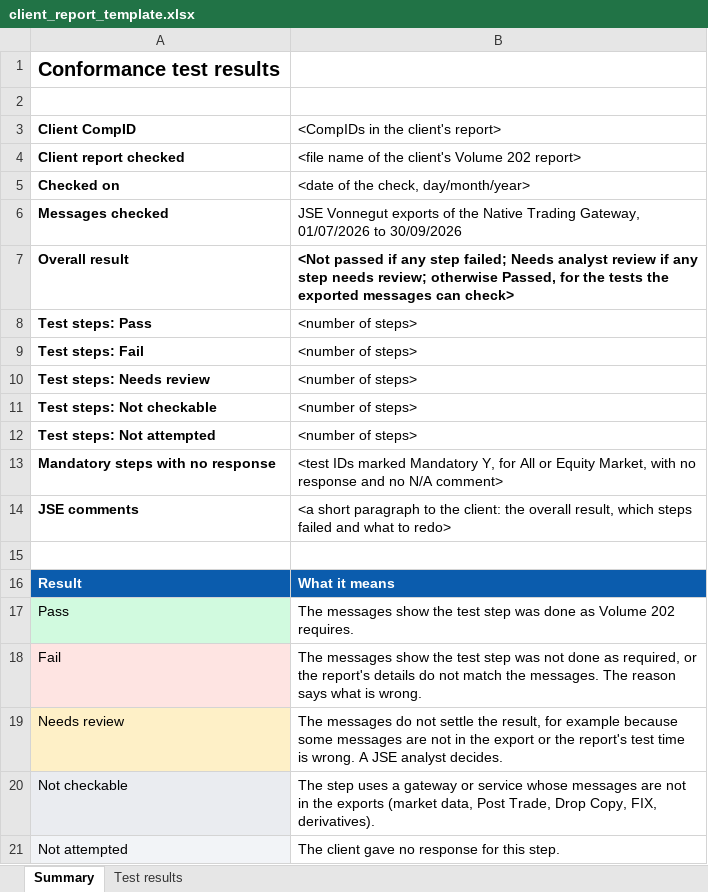
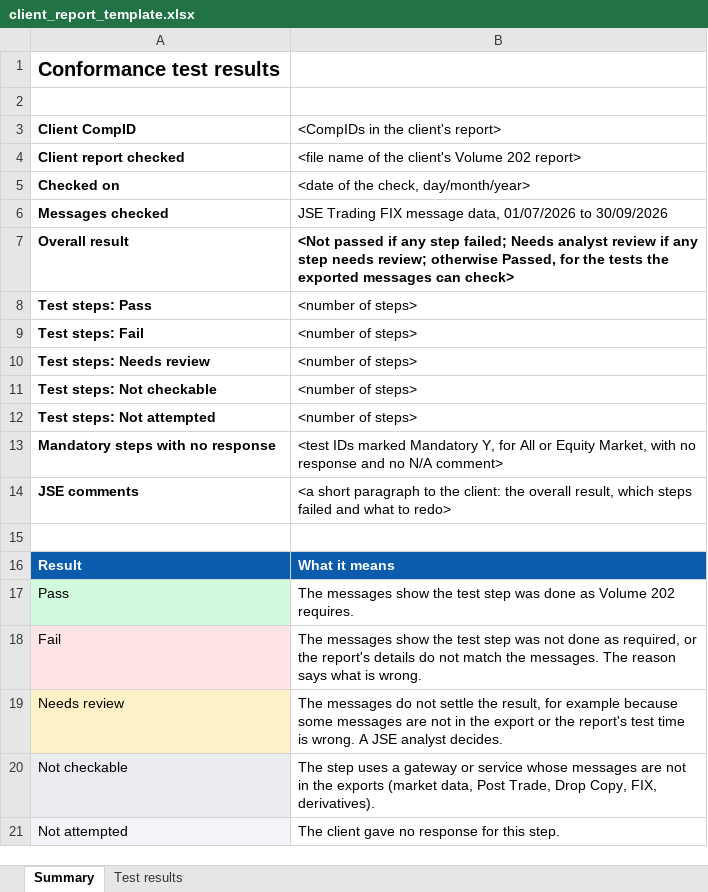
Before and after one commit to MainDevWork/Trading_Conformance_Agent, an Excel workbook: Documents/client_report_template.xlsx, sheet Summary, drawn as a sheet; values as stored, in another font and other column widths than the file's, no borders; the diff names each change by its address in the sheet, - before the commit and + after, or states it on an @@ line.

```diff
--- a/Documents/client_report_template.xlsx (sheet Summary)
+++ b/Documents/client_report_template.xlsx (sheet Summary)
-B6 (<CompIDs in the client's report>): JSE Vonnegut exports of the Native Trading Gateway, 01/07/2026 to…
+B6 (<CompIDs in the client's report>): JSE Trading FIX message data, 01/07/2026 to…
```
Also changed, not shown: Documents/data_quality_report.xlsx, Documents/raw_data_dictionary.xlsx, 13 other files.
